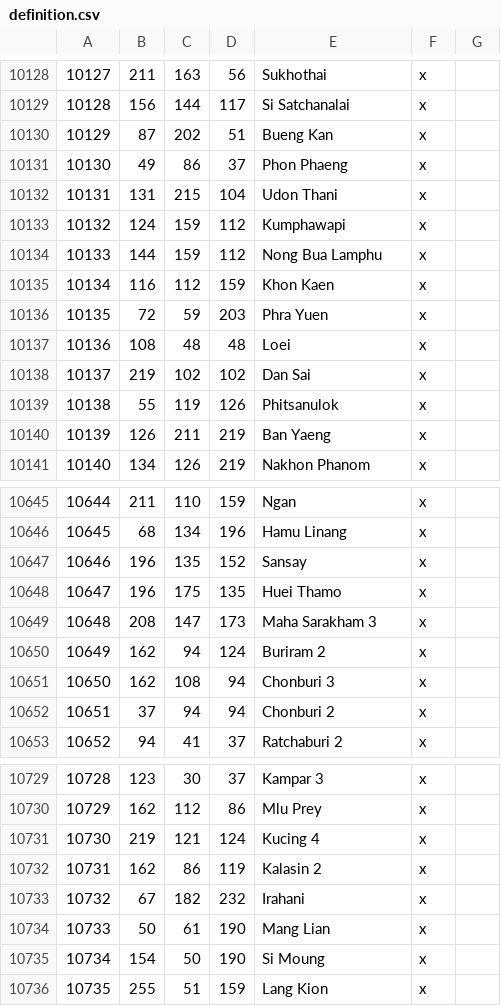
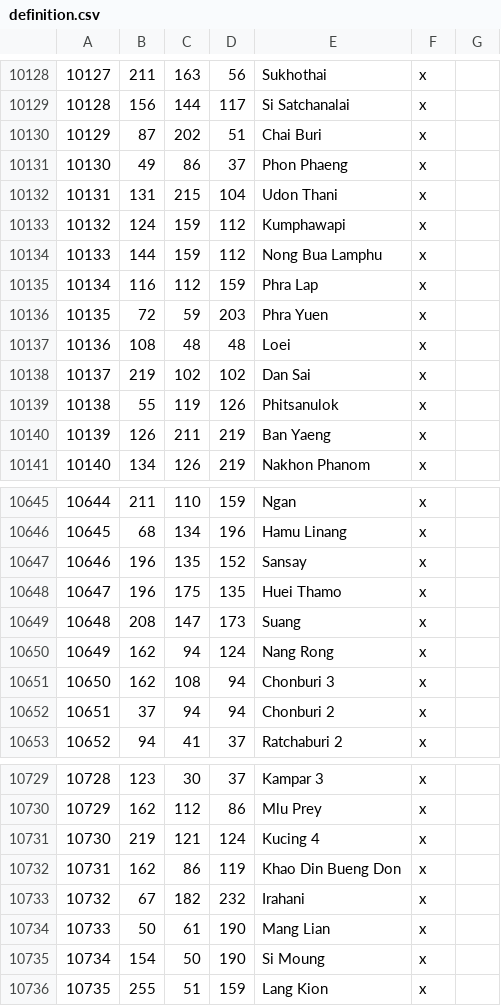
Before and after one commit to Rajas-of-Indochina/mod, a CSV file: indochina/map_data/definition.csv, drawn as a sheet; only a part is shown, gaps mark what is left out; the diff covers the shown part only.

```diff
--- a/indochina/map_data/definition.csv
+++ b/indochina/map_data/definition.csv
@@ -10129,3 +10129,3 @@
 10128;156;144;117;Si Satchanalai;x;
-10129;87;202;51;Bueng Kan;x;
+10129;87;202;51;Chai Buri;x;
 10130;49;86;37;Phon Phaeng;x;
@@ -10134,3 +10134,3 @@
 10133;144;159;112;Nong Bua Lamphu;x;
-10134;116;112;159;Khon Kaen;x;
+10134;116;112;159;Phra Lap;x;
 10135;72;59;203;Phra Yuen;x;
@@ -10648,4 +10648,4 @@
 10647;196;175;135;Huei Thamo;x;
-10648;208;147;173;Maha Sarakham 3;x;
-10649;162;94;124;Buriram 2;x;
+10648;208;147;173;Suang;x;
+10649;162;94;124;Nang Rong;x;
 10650;162;108;94;Chonburi 3;x;
@@ -10731,3 +10731,3 @@
 10730;219;121;124;Kucing 4;x;
-10731;162;86;119;Kalasin 2;x;
+10731;162;86;119;Khao Din Bueng Don;x;
 10732;67;182;232;Irahani;x;
```
Also changed, not shown: 28 added rows and 15 edited cells elsewhere in this file, 5 other files.
